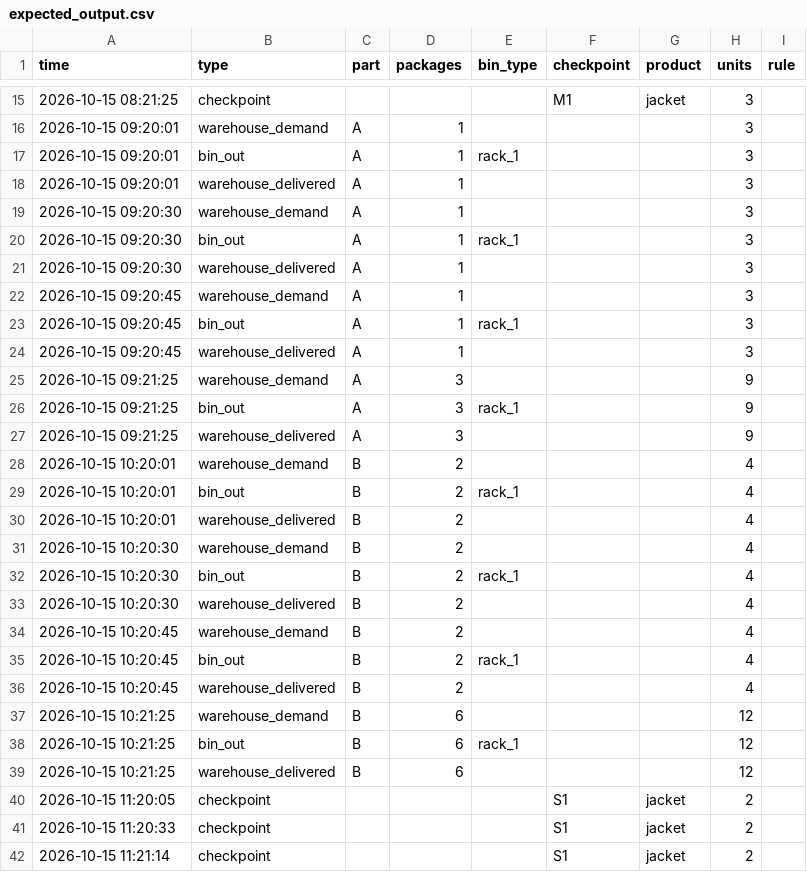
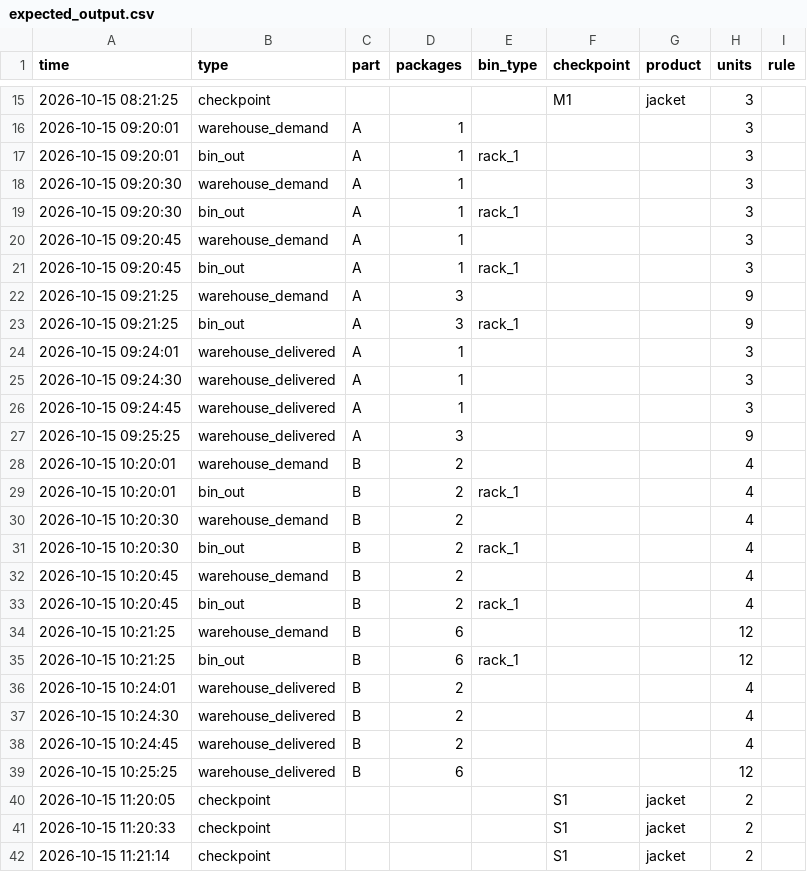
Before and after one commit to thomasWeise/warehouse, a CSV file: examples/instances/checkpoints/01_checkpoints/expected_output.csv, drawn as a sheet; only a part is shown, gaps mark what is left out; the diff covers the shown part only.

```diff
--- a/examples/instances/checkpoints/01_checkpoints/expected_output.csv
+++ b/examples/instances/checkpoints/01_checkpoints/expected_output.csv
@@ -17,24 +17,24 @@ time;type;part;packages;bin_type;checkpoint;product;units;rule
 2026-10-15 09:20:01;bin_out;A;1;rack_1;;;3
-2026-10-15 09:20:01;warehouse_delivered;A;1;;;;3
 2026-10-15 09:20:30;warehouse_demand;A;1;;;;3
 2026-10-15 09:20:30;bin_out;A;1;rack_1;;;3
-2026-10-15 09:20:30;warehouse_delivered;A;1;;;;3
 2026-10-15 09:20:45;warehouse_demand;A;1;;;;3
 2026-10-15 09:20:45;bin_out;A;1;rack_1;;;3
-2026-10-15 09:20:45;warehouse_delivered;A;1;;;;3
 2026-10-15 09:21:25;warehouse_demand;A;3;;;;9
 2026-10-15 09:21:25;bin_out;A;3;rack_1;;;9
-2026-10-15 09:21:25;warehouse_delivered;A;3;;;;9
+2026-10-15 09:24:01;warehouse_delivered;A;1;;;;3
+2026-10-15 09:24:30;warehouse_delivered;A;1;;;;3
+2026-10-15 09:24:45;warehouse_delivered;A;1;;;;3
+2026-10-15 09:25:25;warehouse_delivered;A;3;;;;9
 2026-10-15 10:20:01;warehouse_demand;B;2;;;;4
 2026-10-15 10:20:01;bin_out;B;2;rack_1;;;4
-2026-10-15 10:20:01;warehouse_delivered;B;2;;;;4
 2026-10-15 10:20:30;warehouse_demand;B;2;;;;4
 2026-10-15 10:20:30;bin_out;B;2;rack_1;;;4
-2026-10-15 10:20:30;warehouse_delivered;B;2;;;;4
 2026-10-15 10:20:45;warehouse_demand;B;2;;;;4
 2026-10-15 10:20:45;bin_out;B;2;rack_1;;;4
-2026-10-15 10:20:45;warehouse_delivered;B;2;;;;4
 2026-10-15 10:21:25;warehouse_demand;B;6;;;;12
 2026-10-15 10:21:25;bin_out;B;6;rack_1;;;12
-2026-10-15 10:21:25;warehouse_delivered;B;6;;;;12
+2026-10-15 10:24:01;warehouse_delivered;B;2;;;;4
+2026-10-15 10:24:30;warehouse_delivered;B;2;;;;4
+2026-10-15 10:24:45;warehouse_delivered;B;2;;;;4
+2026-10-15 10:25:25;warehouse_delivered;B;6;;;;12
 2026-10-15 11:20:05;checkpoint;;;;S1;jacket;2
```
Also changed, not shown: 3 added rows, 3 removed rows and 3 edited cells elsewhere in this file, examples/instances/checkpoints/02_checkpoints_minmax/expected_output.csv, examples/instances/jit/01_jit/expected_output.csv, 21 other files.
